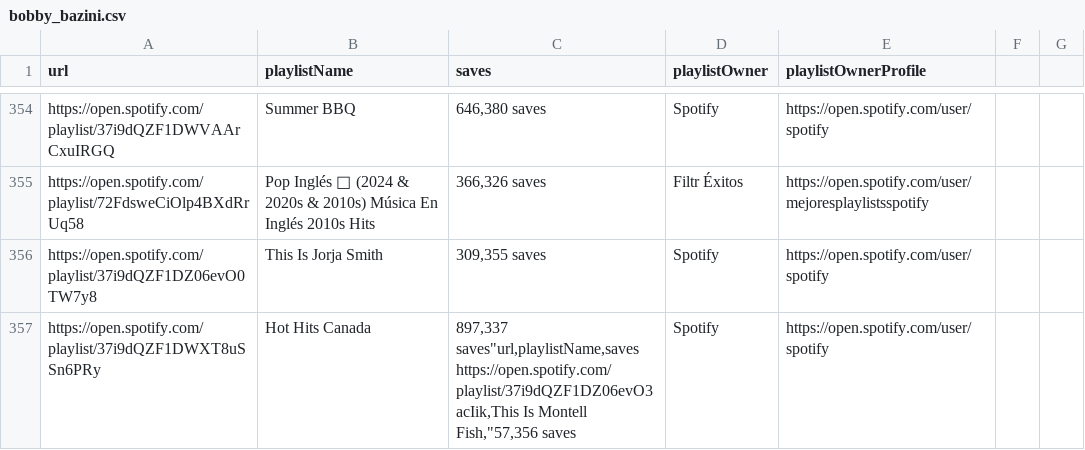
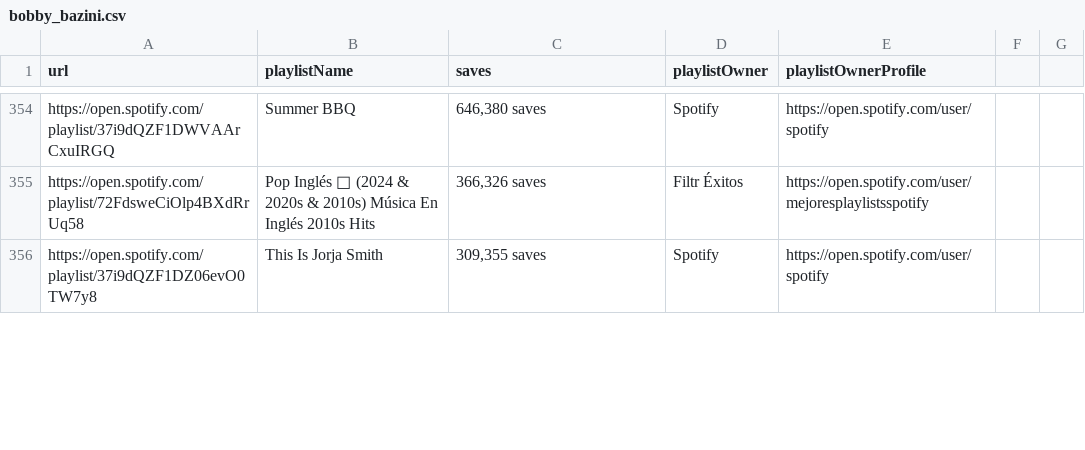
Before and after one commit to benhichem/Spotify_PlayListScraper, a CSV file: output/bobby_bazini.csv, drawn as a sheet; only a part is shown, gaps mark what is left out; removed rows and columns are numbered as before the commit, all else as after; ↵ is a line break in a cell; the diff covers the shown part only; the diff names each change by its address in the sheet, - before the commit and + after, or states it on an @@ line.

```diff
--- a/output/bobby_bazini.csv
+++ b/output/bobby_bazini.csv
-row 357: https://open.spotify.com/playlist/37i9dQZF1DWXT8uSSn6PRy | Hot Hits Canada | 897,337 saves"url,playlistName,saves ↵ https://open.spotify.com/playlist/37i9dQZF1DZ06evO3acIik,This Is Montell Fish,"57,356 saves | Spotify | https://open.spotify.com/user/spotify
```
Also changed, not shown: 17 added rows and 16 removed rows elsewhere in this file, output/asgeir.csv, output/micah_edward.csv, 6 other files.
